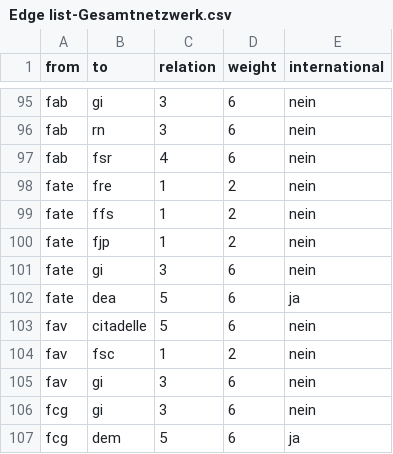
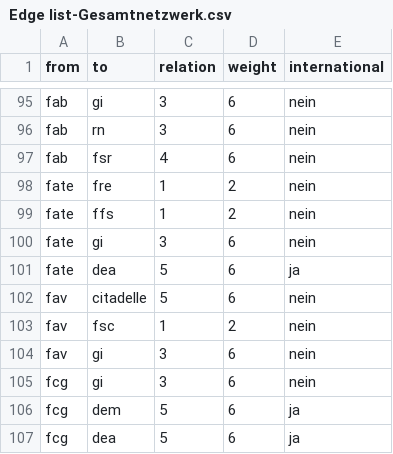
Before and after one commit to celinaishere/Kek-List-2-Nazinetzwerke, a CSV file: Edge list-Gesamtnetzwerk.csv, drawn as a sheet; only a part is shown, gaps mark what is left out; the shorter side is filled out with more unchanged rows; the diff names each change by its address in the sheet, - before the commit and + after, or states it on an @@ line.

Commit message:
Update Edge list-Gesamtnetzwerk.csv

```diff
--- a/Edge list-Gesamtnetzwerk.csv
+++ b/Edge list-Gesamtnetzwerk.csv
-row 100: fate | fjp | 1 | 2 | nein
```
